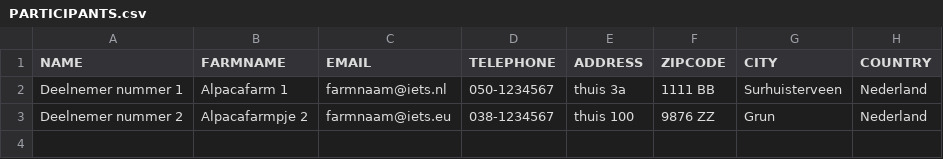
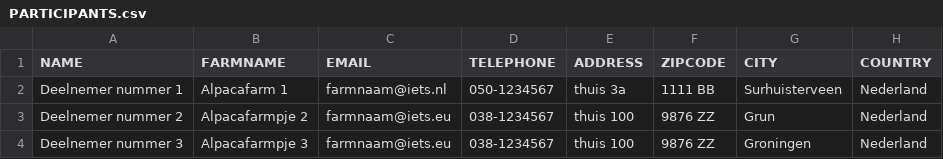
Before and after one commit to anniekvandijk/alpacashow-admin-app, a CSV file: alpacashow-admin-backend/src/main/resources/csv/PARTICIPANTS.csv, drawn as a sheet; the diff names each change by its address in the sheet, - before the commit and + after, or states it on an @@ line.

```diff
--- a/alpacashow-admin-backend/src/main/resources/csv/PARTICIPANTS.csv
+++ b/alpacashow-admin-backend/src/main/resources/csv/PARTICIPANTS.csv
+row 4: Deelnemer nummer 3 | Alpacafarmpje 3 | farmnaam@iets.eu | 038-1234567 | thuis 100 | 9876 ZZ | Groningen | Nederland
```
Also changed, not shown: alpacashow-admin-backend/src/main/resources/csv/ANIMALS.csv.
